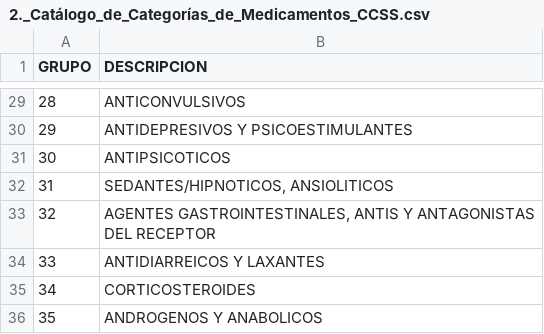
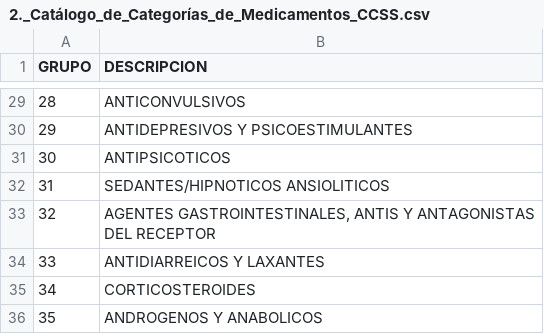
Before and after one commit to dnsing/bda_neo4j, a CSV file: Fuentes para proyecto 2 normalizado/2._Catálogo_de_Categorías_de_Medicamentos_CCSS.csv, drawn as a sheet; only a part is shown, gaps mark what is left out; the diff covers the shown part only.

```diff
--- a/Fuentes para proyecto 2 normalizado/2._Catálogo_de_Categorías_de_Medicamentos_CCSS.csv
+++ b/Fuentes para proyecto 2 normalizado/2._Catálogo_de_Categorías_de_Medicamentos_CCSS.csv
@@ -31,3 +31,3 @@ GRUPO,DESCRIPCION
 30,ANTIPSICOTICOS
-31,"SEDANTES/HIPNOTICOS, ANSIOLITICOS"
+31,SEDANTES/HIPNOTICOS ANSIOLITICOS
 32,"AGENTES GASTROINTESTINALES, ANTIS Y ANTAGONISTAS DEL RECEPTOR"
```
Also changed, not shown: 8 edited cells elsewhere in this file, Fuentes para proyecto 2 normalizado/3._muestra_Medicamentos_CCSS_clasificados.csv, 7 other files.
